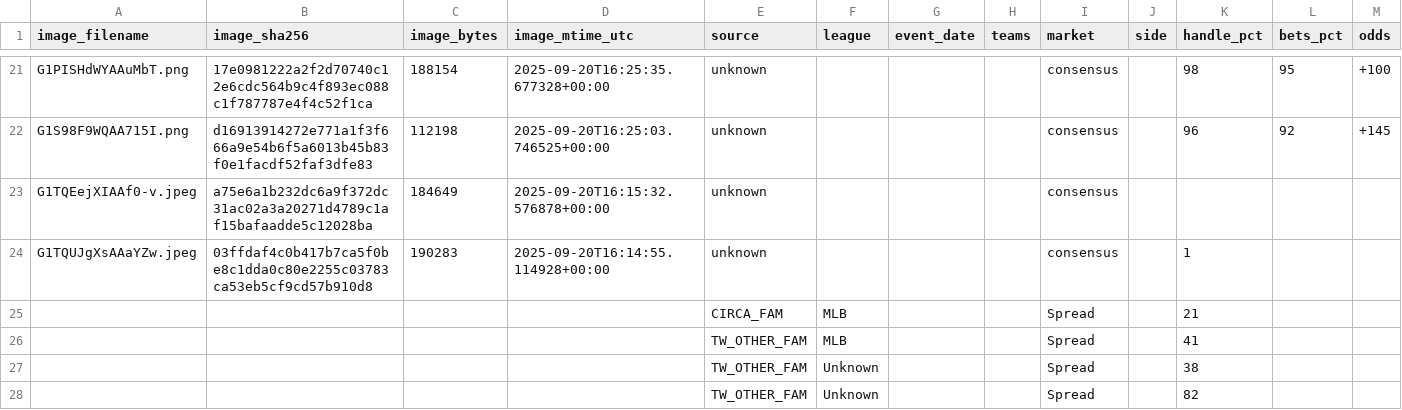
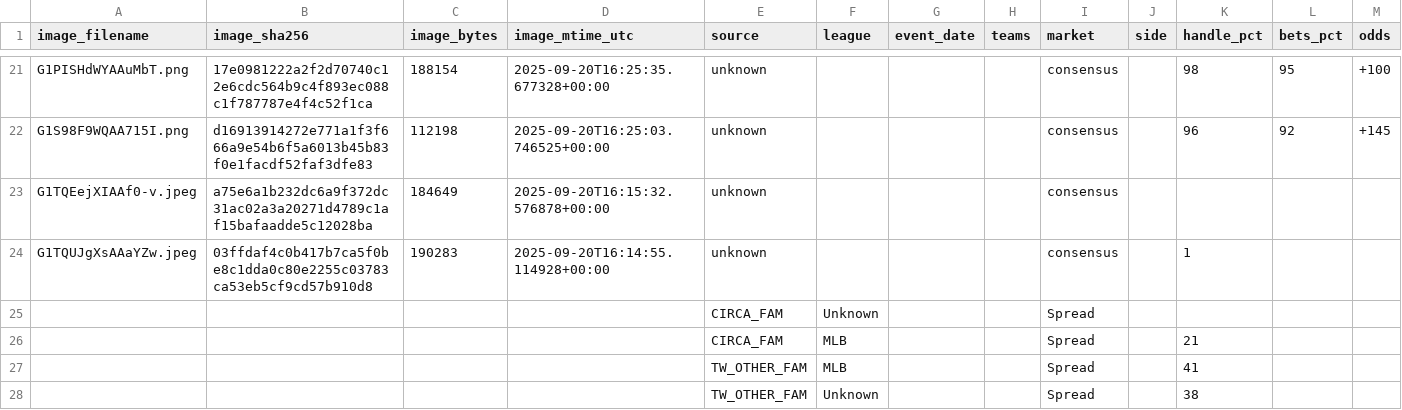
Before and after one commit to dannyjdalzell/splits-feed, a CSV file: splits_clean.csv, drawn as a sheet; only a part is shown, gaps mark what is left out; the shorter side is filled out with more unchanged rows; rows hold the shown columns only; the diff names each change by its address in the sheet, - before the commit and + after, or states it on an @@ line.

```diff
--- a/splits_clean.csv
+++ b/splits_clean.csv
+row 25:  |  |  |  | CIRCA_FAM | Unknown |  |  | Spread
```
